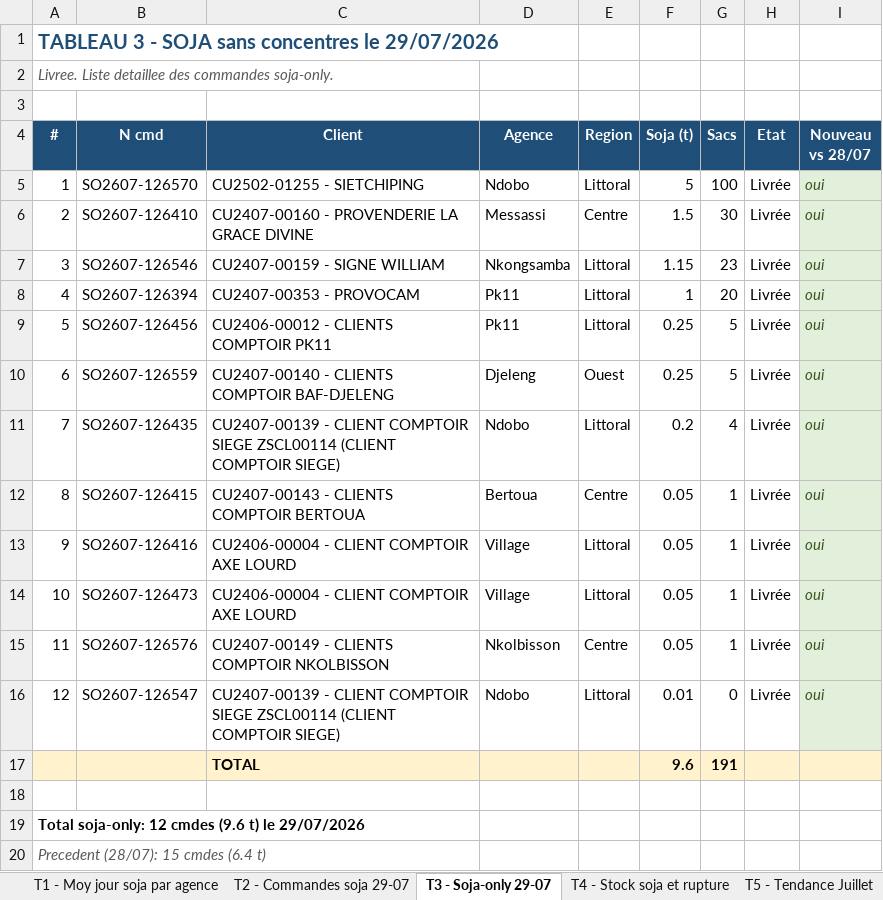
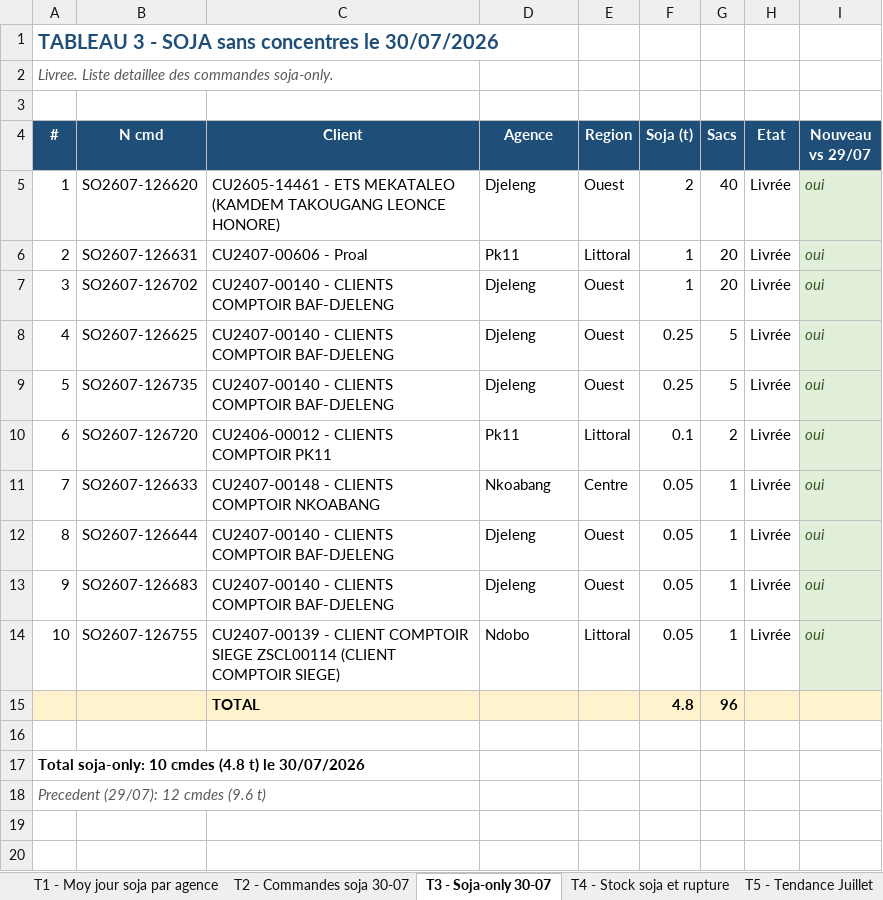
Before and after one commit to frwil/njs-sales-analysis, an Excel workbook: download/analyse_soja_juillet.xlsx, sheet T3 - Soja-only 30-07, drawn as a sheet; values as stored, in another font and other column widths than the file's, no borders; removed rows and columns are numbered as before the commit, all else as after; the diff names each change by its address in the sheet, - before the commit and + after, or states it on an @@ line.

```diff
--- a/download/analyse_soja_juillet.xlsx (sheet T3 - Soja-only 30-07)
+++ b/download/analyse_soja_juillet.xlsx (sheet T3 - Soja-only 30-07)
-sheet tab: T2 - Commandes soja 29-07
+sheet tab: T2 - Commandes soja 30-07
-sheet tab: T3 - Soja-only 29-07
+sheet tab: T3 - Soja-only 30-07
@@ column A (#) renumbered from row 1 down @@
-I4: Nouveau vs 28/07
+I4: Nouveau vs 29/07
-row 5: 1 | SO2607-126570 | CU2502-01255 - SIETCHIPING | Ndobo | Littoral | 5 | 100 | Livrée | oui
-row 6: 2 | SO2607-126410 | CU2407-00160 - PROVENDERIE LA GRACE DIVINE | Messassi | Centre | 1.5 | 30 | Livrée | oui
-row 7: 3 | SO2607-126546 | CU2407-00159 - SIGNE WILLIAM | Nkongsamba | Littoral | 1.15 | 23 | Livrée | oui
+row 5: 1 | SO2607-126620 | CU2605-14461 - ETS MEKATALEO (KAMDEM TAKOUGANG LEONCE HONORE) | Djeleng | Ouest | 2 | 40 | Livrée | oui
-B6 (N cmd): SO2607-126394
+B6 (N cmd): SO2607-126631
-C6 (Client): CU2407-00353 - PROVOCAM
+C6 (Client): CU2407-00606 - Proal
+row 7: 3 | SO2607-126702 | CU2407-00140 - CLIENTS COMPTOIR BAF-DJELENG | Djeleng | Ouest | 1 | 20 | Livrée | oui
-B8 (N cmd): SO2607-126456
+B8 (N cmd): SO2607-126625
-C8 (Client): CU2406-00012 - CLIENTS COMPTOIR PK11
+C8 (Client): CU2407-00140 - CLIENTS COMPTOIR BAF-DJELENG
-D8 (Agence): Pk11
+D8 (Agence): Djeleng
-E8 (Region): Littoral
+E8 (Region): Ouest
-B9 (N cmd): SO2607-126559
+B9 (N cmd): SO2607-126735
-row 11: 7 | SO2607-126435 | CU2407-00139 - CLIENT COMPTOIR SIEGE ZSCL00114 (CLIENT COMPTOIR SIEGE) | Ndobo | Littoral | 0.2 | 4 | Livrée | oui
+row 10: 6 | SO2607-126720 | CU2406-00012 - CLIENTS COMPTOIR PK11 | Pk11 | Littoral | 0.1 | 2 | Livrée | oui
-B11 (N cmd): SO2607-126415
+B11 (N cmd): SO2607-126633
-C11 (Client): CU2407-00143 - CLIENTS COMPTOIR BERTOUA
+C11 (Client): CU2407-00148 - CLIENTS COMPTOIR NKOABANG
-D11 (Agence): Bertoua
+D11 (Agence): Nkoabang
-B12 (N cmd): SO2607-126416
+B12 (N cmd): SO2607-126644
-C12:C13 (Client): CU2406-00004 - CLIENT COMPTOIR AXE LOURD
+C12:C13 (Client): CU2407-00140 - CLIENTS COMPTOIR BAF-DJELENG
-D12:D13 (Agence): Village
+D12:D13 (Agence): Djeleng
-E12:E13 (Region): Littoral
+E12:E13 (Region): Ouest
-B13 (N cmd): SO2607-126473
+B13 (N cmd): SO2607-126683
-row 15: 11 | SO2607-126576 | CU2407-00149 - CLIENTS COMPTOIR NKOLBISSON | Nkolbisson | Centre | 0.05 | 1 | Livrée | oui
-B14 (N cmd): SO2607-126547
+B14 (N cmd): SO2607-126755
-F14 (Soja (t)): 0.01
+F14 (Soja (t)): 0.05
-G14 (Sacs): 0
+G14 (Sacs): 1
-row 17:  |  | TOTAL |  |  | 9.6 | 191
+row 15:  |  | TOTAL |  |  | 4.8 | 96
```
Also changed, not shown: sheet T2 - Commandes soja 30-07, sheet T5 - Tendance Juillet, sheet T1 - Moy jour soja par agence, sheet T4 - Stock soja et rupture, charts or pictures, 10 other files.
